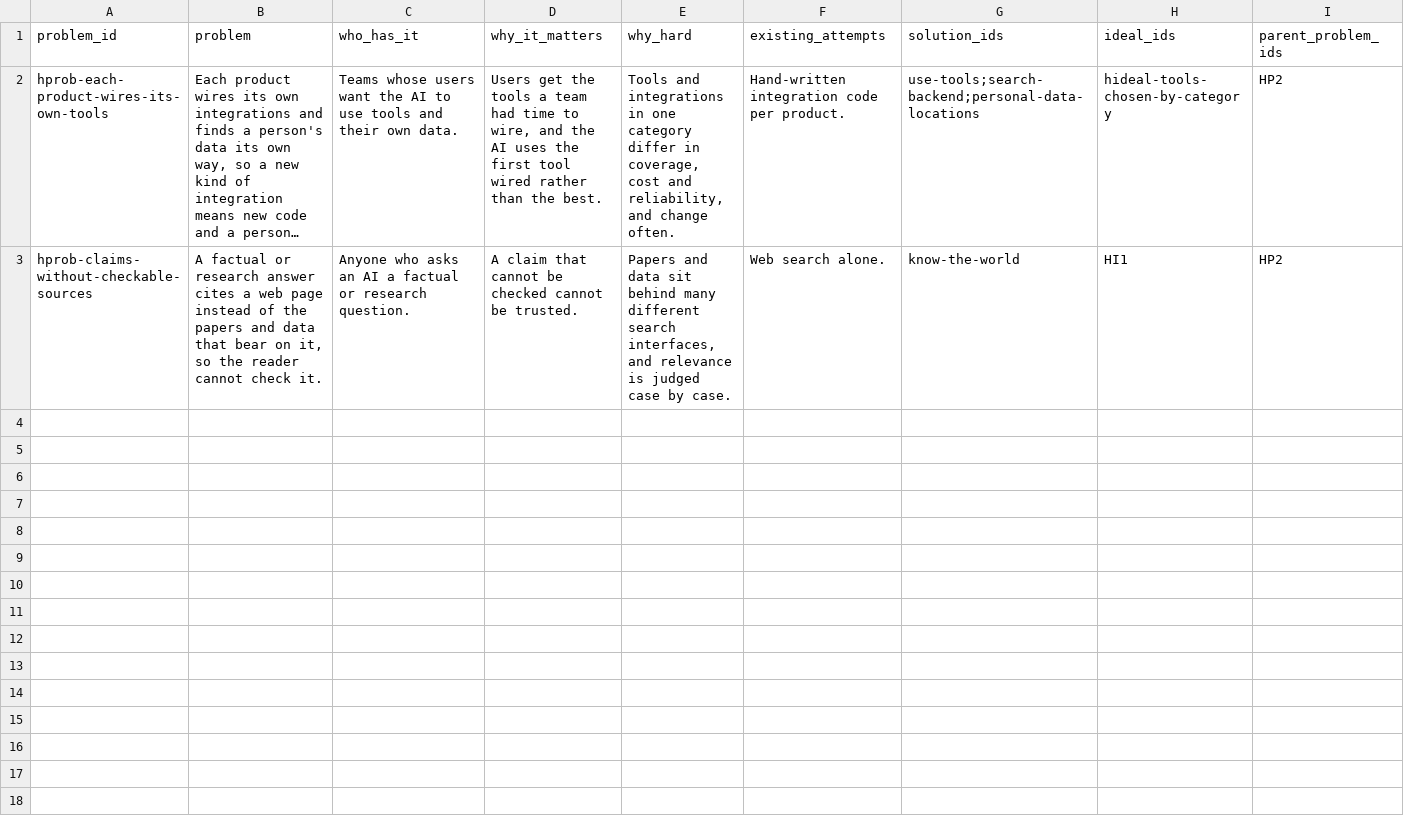
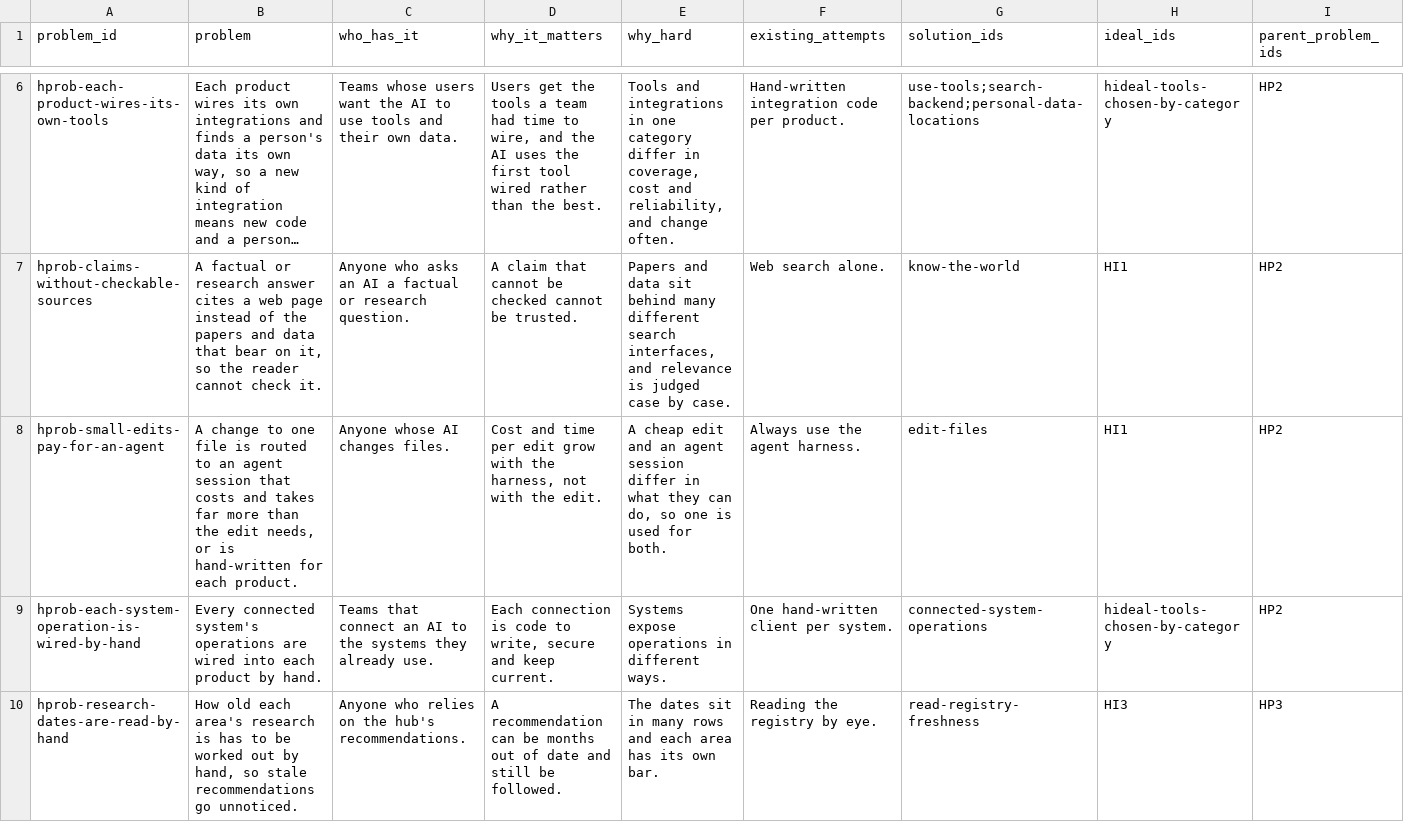
Before and after one commit to SpiritualData/ai-hub-of-hubs-structure, a CSV file: hubofhubs/the_world/problems.csv, drawn as a sheet; only a part is shown, gaps mark what is left out; long unchanged cells end in …; the diff covers the shown part only; the diff names each change by its address in the sheet, - before the commit and + after, or states it on an @@ line.

```diff
--- a/hubofhubs/the_world/problems.csv
+++ b/hubofhubs/the_world/problems.csv
+row 8: hprob-small-edits-pay-for-an-agent | A change to one file is routed to an agent session that costs and takes far more than the edit needs, or is hand-written for each product. | Anyone whose AI changes files. | Cost and time per edit grow with the harness, not with the edit. | A cheap edit and an agent session differ in what they can do, so one is used for both. | Always use the agent harness. | edit-files | HI1 | HP2
+row 9: hprob-each-system-operation-is-wired-by-hand | Every connected system's operations are wired into each product by hand. | Teams that connect an AI to the systems they already use. | Each connection is code to write, secure and keep current. | Systems expose operations in different ways. | One hand-written client per system. | connected-system-operations | hideal-tools-chosen-by-category | HP2
+row 10: hprob-research-dates-are-read-by-hand | How old each area's research is has to be worked out by hand, so stale recommendations go unnoticed. | Anyone who relies on the hub's recommendations. | A recommendation can be months out of date and still be followed. | The dates sit in many rows and each area has its own bar. | Reading the registry by eye. | read-registry-freshness | HI3 | HP3
```
Also changed, not shown: 4 added rows elsewhere in this file, esoi/tracker/problems.csv, hubofhubs/the_body/implementations.csv, 54 other files.
